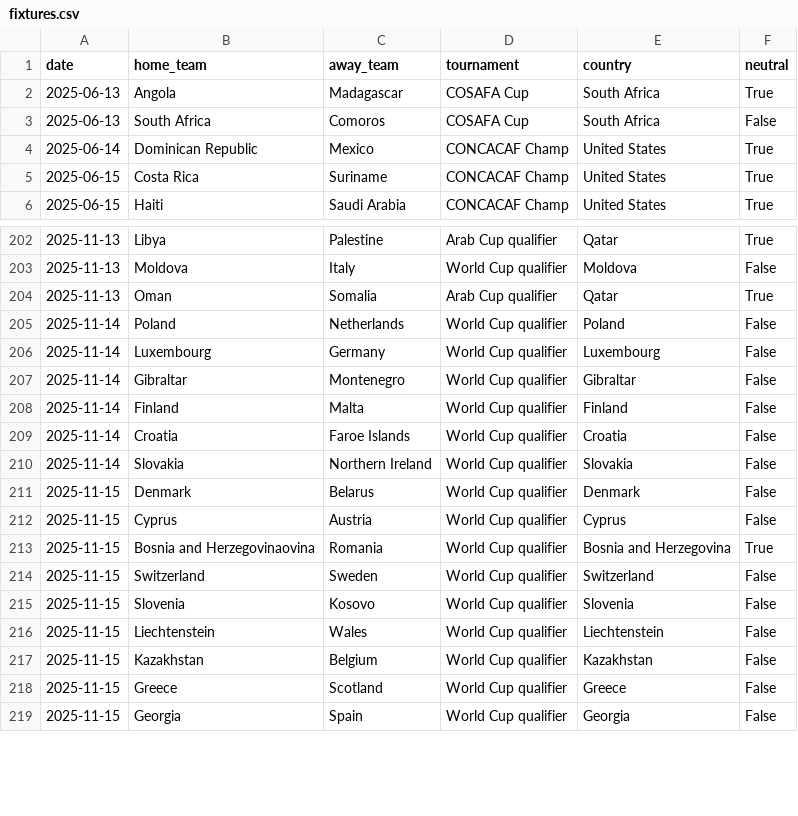
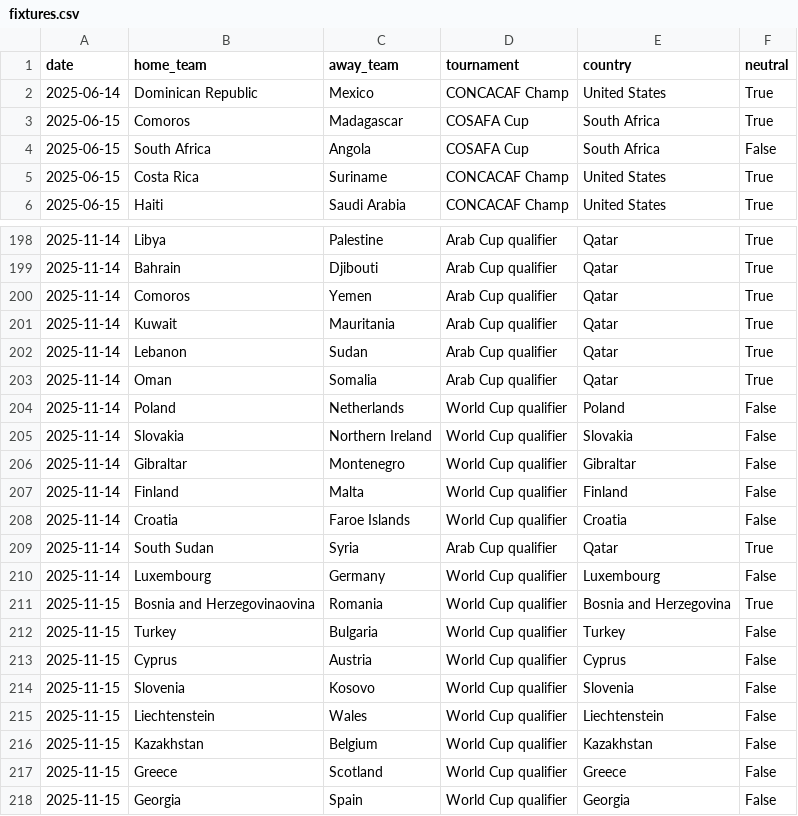
Before and after one commit to 16bravo/MatchOracle, a CSV file: data/source/fixtures.csv, drawn as a sheet; only a part is shown, gaps mark what is left out; the diff covers the shown part only.

Commit message:
Update data/source/

```diff
--- a/data/source/fixtures.csv
+++ b/data/source/fixtures.csv
@@ -1,5 +1,5 @@
 date,home_team,away_team,tournament,country,neutral
-2025-06-13,Angola,Madagascar,COSAFA Cup,South Africa,True
-2025-06-13,South Africa,Comoros,COSAFA Cup,South Africa,False
 2025-06-14,Dominican Republic,Mexico,CONCACAF Champ,United States,True
+2025-06-15,Comoros,Madagascar,COSAFA Cup,South Africa,True
+2025-06-15,South Africa,Angola,COSAFA Cup,South Africa,False
 2025-06-15,Costa Rica,Suriname,CONCACAF Champ,United States,True
@@ -202,6 +198,9 @@ date,home_team,away_team,tournament,country,neutral
-2025-11-13,Libya,Palestine,Arab Cup qualifier,Qatar,True
-2025-11-13,Moldova,Italy,World Cup qualifier,Moldova,False
-2025-11-13,Oman,Somalia,Arab Cup qualifier,Qatar,True
+2025-11-14,Libya,Palestine,Arab Cup qualifier,Qatar,True
+2025-11-14,Bahrain,Djibouti,Arab Cup qualifier,Qatar,True
+2025-11-14,Comoros,Yemen,Arab Cup qualifier,Qatar,True
+2025-11-14,Kuwait,Mauritania,Arab Cup qualifier,Qatar,True
+2025-11-14,Lebanon,Sudan,Arab Cup qualifier,Qatar,True
+2025-11-14,Oman,Somalia,Arab Cup qualifier,Qatar,True
 2025-11-14,Poland,Netherlands,World Cup qualifier,Poland,False
-2025-11-14,Luxembourg,Germany,World Cup qualifier,Luxembourg,False
+2025-11-14,Slovakia,Northern Ireland,World Cup qualifier,Slovakia,False
 2025-11-14,Gibraltar,Montenegro,World Cup qualifier,Gibraltar,False
@@ -209,7 +208,7 @@ date,home_team,away_team,tournament,country,neutral
 2025-11-14,Croatia,Faroe Islands,World Cup qualifier,Croatia,False
-2025-11-14,Slovakia,Northern Ireland,World Cup qualifier,Slovakia,False
-2025-11-15,Denmark,Belarus,World Cup qualifier,Denmark,False
+2025-11-14,South Sudan,Syria,Arab Cup qualifier,Qatar,True
+2025-11-14,Luxembourg,Germany,World Cup qualifier,Luxembourg,False
+2025-11-15,Bosnia and Herzegovinaovina,Romania,World Cup qualifier,Bosnia and Herzegovina,True
+2025-11-15,Turkey,Bulgaria,World Cup qualifier,Turkey,False
 2025-11-15,Cyprus,Austria,World Cup qualifier,Cyprus,False
-2025-11-15,Bosnia and Herzegovinaovina,Romania,World Cup qualifier,Bosnia and Herzegovina,True
-2025-11-15,Switzerland,Sweden,World Cup qualifier,Switzerland,False
 2025-11-15,Slovenia,Kosovo,World Cup qualifier,Slovenia,False
```
Also changed, not shown: 3 added rows, 8 removed rows, 27 moved rows and 10 edited cells elsewhere in this file, 1 other file.
